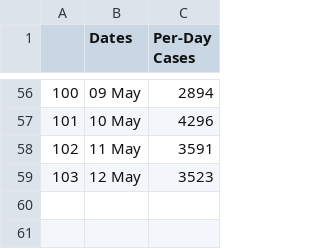
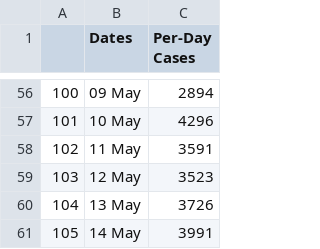
Before and after one commit to ETS-Android3/Covid-Live-Android-App, a CSV file: perdaycasesdata.csv, drawn as a sheet; only a part is shown, gaps mark what is left out.

Commit message:
Update perdaycasesdata.csv

```diff
--- a/perdaycasesdata.csv
+++ b/perdaycasesdata.csv
@@ -59 +59,3 @@
 103,12 May,3523
+104,13 May,3726
+105,14 May,3991
```
